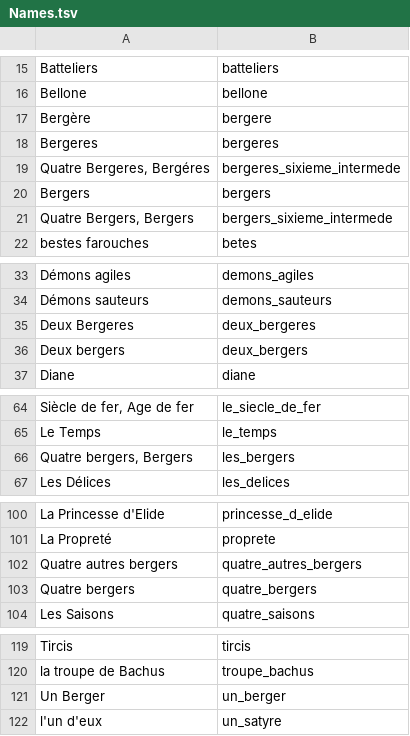
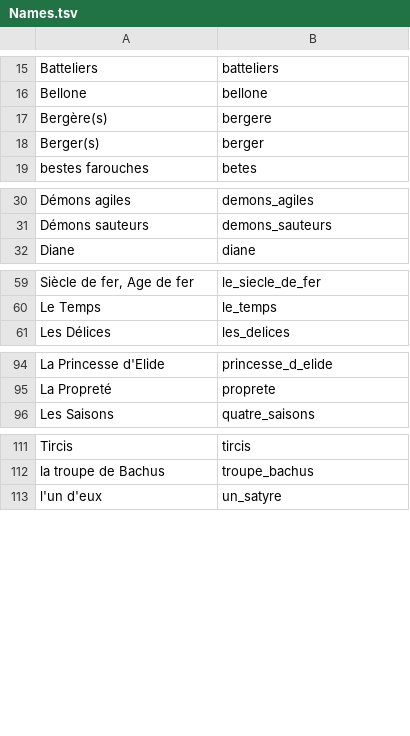
Before and after one commit to fetes17/merveilles17, a TSV file: index/Names.tsv, drawn as a sheet; only a part is shown, gaps mark what is left out.

Commit message:
Update Names.tsv

```diff
--- a/index/Names.tsv
+++ b/index/Names.tsv
@@ -16,7 +16,4 @@ Batteliers	batteliers
 Bellone	bellone
-Bergère	bergere
-Bergeres	bergeres
-Quatre Bergeres, Bergéres	bergeres_sixieme_intermede
-Bergers	bergers
-Quatre Bergers, Bergers	bergers_sixieme_intermede
+Bergère(s)	bergere
+Berger(s)	berger
 bestes farouches	betes
@@ -34,4 +31,2 @@ Démons agiles	demons_agiles
 Démons sauteurs	demons_sauteurs
-Deux Bergeres	deux_bergeres
-Deux bergers	deux_bergers
 Diane	diane
@@ -65,3 +60,2 @@ Siècle de fer, Age de fer	le_siecle_de_fer
 Le Temps	le_temps
-Quatre bergers, Bergers	les_bergers
 Les Délices	les_delices
@@ -101,4 +95,2 @@ La Princesse d'Elide	princesse_d_elide
 La Propreté	proprete
-Quatre autres bergers	quatre_autres_bergers
-Quatre bergers	quatre_bergers
 Les Saisons	quatre_saisons
@@ -120,3 +112,2 @@ Tircis 	tircis
 la troupe de Bachus 	troupe_bachus
-Un Berger	un_berger
 l'un d'eux	un_satyre
```
